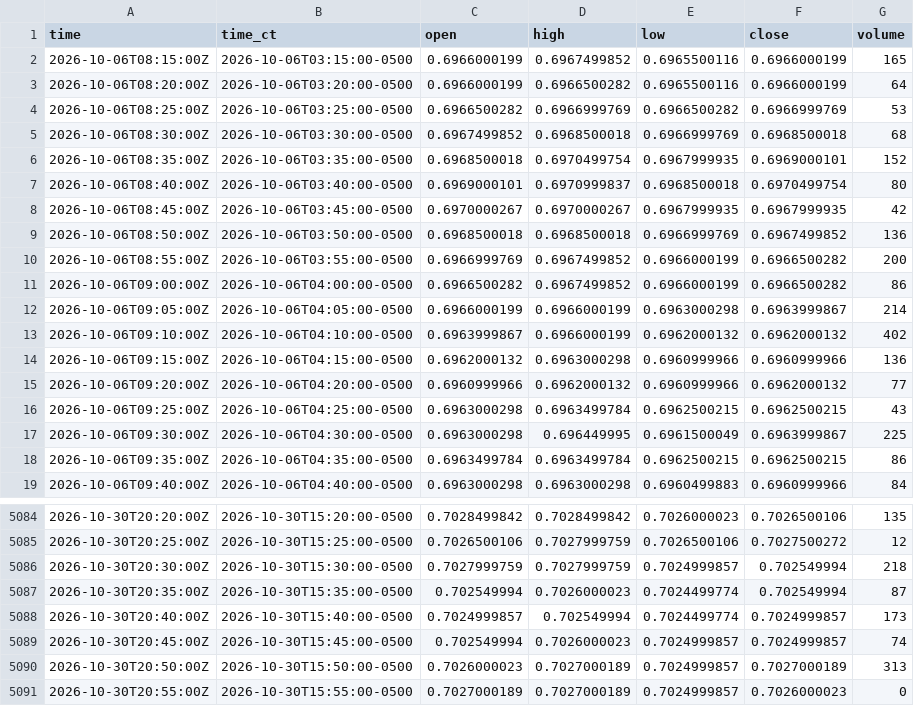
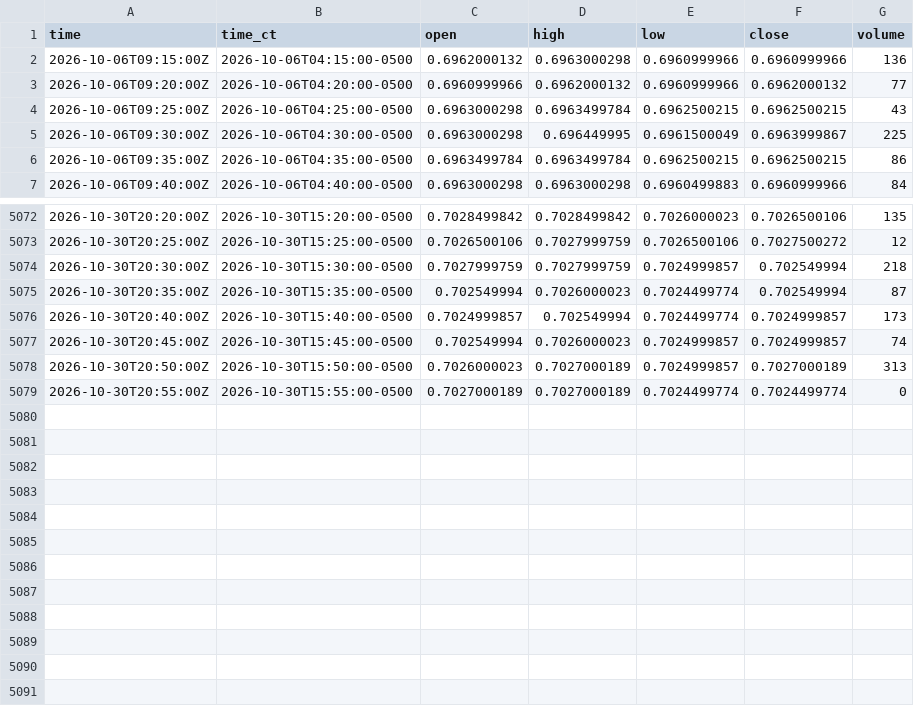
Before and after one commit to HAM-X/whs-data, a CSV file: data/bars/5m/6A.csv, drawn as a sheet; only a part is shown, gaps mark what is left out.

```diff
--- a/data/bars/5m/6A.csv
+++ b/data/bars/5m/6A.csv
@@ -1,14 +1,2 @@
 time,time_ct,open,high,low,close,volume
-2026-10-06T08:15:00Z,2026-10-06T03:15:00-0500,0.6966000199,0.6967499852,0.6965500116,0.6966000199,165
-2026-10-06T08:20:00Z,2026-10-06T03:20:00-0500,0.6966000199,0.6966500282,0.6965500116,0.6966000199,64
-2026-10-06T08:25:00Z,2026-10-06T03:25:00-0500,0.6966500282,0.6966999769,0.6966500282,0.6966999769,53
-2026-10-06T08:30:00Z,2026-10-06T03:30:00-0500,0.6967499852,0.6968500018,0.6966999769,0.6968500018,68
-2026-10-06T08:35:00Z,2026-10-06T03:35:00-0500,0.6968500018,0.6970499754,0.6967999935,0.6969000101,152
-2026-10-06T08:40:00Z,2026-10-06T03:40:00-0500,0.6969000101,0.6970999837,0.6968500018,0.6970499754,80
-2026-10-06T08:45:00Z,2026-10-06T03:45:00-0500,0.6970000267,0.6970000267,0.6967999935,0.6967999935,42
-2026-10-06T08:50:00Z,2026-10-06T03:50:00-0500,0.6968500018,0.6968500018,0.6966999769,0.6967499852,136
-2026-10-06T08:55:00Z,2026-10-06T03:55:00-0500,0.6966999769,0.6967499852,0.6966000199,0.6966500282,200
-2026-10-06T09:00:00Z,2026-10-06T04:00:00-0500,0.6966500282,0.6967499852,0.6966000199,0.6966500282,86
-2026-10-06T09:05:00Z,2026-10-06T04:05:00-0500,0.6966000199,0.6966000199,0.6963000298,0.6963999867,214
-2026-10-06T09:10:00Z,2026-10-06T04:10:00-0500,0.6963999867,0.6966000199,0.6962000132,0.6962000132,402
 2026-10-06T09:15:00Z,2026-10-06T04:15:00-0500,0.6962000132,0.6963000298,0.6960999966,0.6960999966,136
@@ -5090,2 +5078,2 @@ time,time_ct,open,high,low,close,volume
 2026-10-30T20:50:00Z,2026-10-30T15:50:00-0500,0.7026000023,0.7027000189,0.7024999857,0.7027000189,313
-2026-10-30T20:55:00Z,2026-10-30T15:55:00-0500,0.7027000189,0.7027000189,0.7024999857,0.7026000023,0
+2026-10-30T20:55:00Z,2026-10-30T15:55:00-0500,0.7027000189,0.7027000189,0.7024499774,0.7024499774,0
```
Also changed, not shown: data/bars/5m/6B.csv, data/bars/5m/6C.csv, 36 other files.
